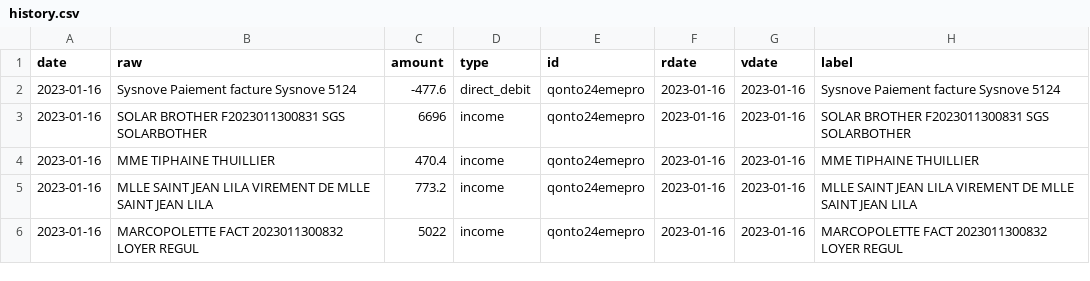
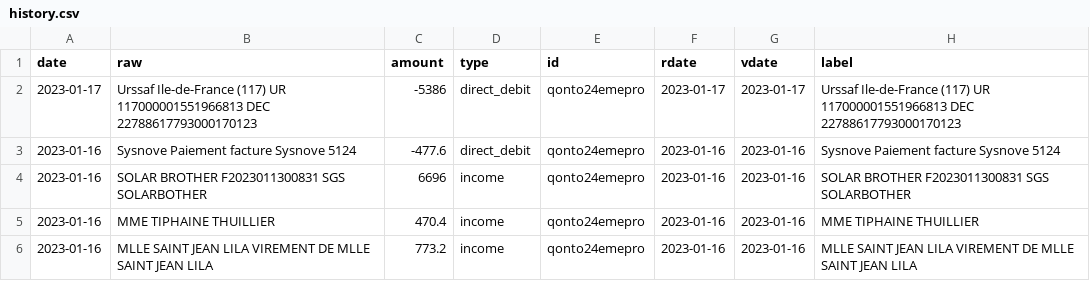
Before and after one commit to 24eme/banque, a CSV file: data/history.csv, drawn as a sheet; only a part is shown; the shorter side is filled out with more unchanged rows.

Commit message:
Mise à jour des opérations (qonto)

```diff
--- a/data/history.csv
+++ b/data/history.csv
@@ -1,2 +1,3 @@
 date,"raw",amount,type,id,rdate,vdate,"label"
+2023-01-17,"Urssaf Ile-de-France (117) UR 117000001551966813    DEC 22788617793000170123",-5386,direct_debit,qonto24emepro,2023-01-17,2023-01-17,"Urssaf Ile-de-France (117) UR 117000001551966813    DEC 22788617793000170123"
 2023-01-16,"Sysnove Paiement facture Sysnove 5124",-477.6,direct_debit,qonto24emepro,2023-01-16,2023-01-16,"Sysnove Paiement facture Sysnove 5124"
```
